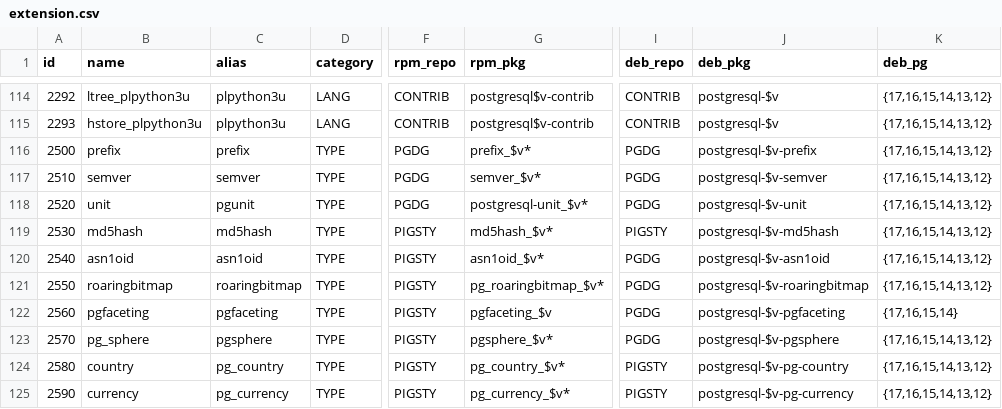
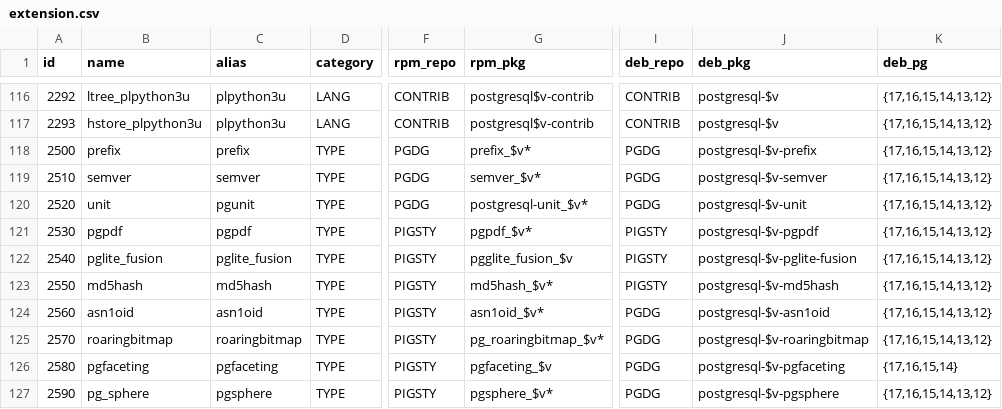
Before and after one commit to Vonng/pigsty, a CSV file: files/extension.csv, drawn as a sheet; only a part is shown, gaps mark what is left out; addresses are those after the commit; the diff covers the shown part only; the diff names each change by its address in the sheet, - before the commit and + after, or states it on an @@ line.

Commit message:
update extension list

```diff
--- a/files/extension.csv
+++ b/files/extension.csv
-B121 (name): md5hash
+B121 (name): pgpdf
-C121 (alias): md5hash
+C121 (alias): pgpdf
-G121 (rpm_pkg): md5hash_$v*
+G121 (rpm_pkg): pgpdf_$v*
-J121 (deb_pkg): postgresql-$v-md5hash
+J121 (deb_pkg): postgresql-$v-pgpdf
-B122 (name): asn1oid
+B122 (name): pglite_fusion
-C122 (alias): asn1oid
+C122 (alias): pglite_fusion
-G122 (rpm_pkg): asn1oid_$v*
+G122 (rpm_pkg): pgglite_fusion_$v
-I122:I123 (deb_repo): PGDG
+I122:I123 (deb_repo): PIGSTY
-J122 (deb_pkg): postgresql-$v-asn1oid
+J122 (deb_pkg): postgresql-$v-pglite-fusion
-B123 (name): roaringbitmap
+B123 (name): md5hash
-C123 (alias): roaringbitmap
+C123 (alias): md5hash
-G123 (rpm_pkg): pg_roaringbitmap_$v*
+G123 (rpm_pkg): md5hash_$v*
-J123 (deb_pkg): postgresql-$v-roaringbitmap
+J123 (deb_pkg): postgresql-$v-md5hash
-B124 (name): pgfaceting
+B124 (name): asn1oid
-C124 (alias): pgfaceting
+C124 (alias): asn1oid
-G124 (rpm_pkg): pgfaceting_$v
+G124 (rpm_pkg): asn1oid_$v*
-J124 (deb_pkg): postgresql-$v-pgfaceting
+J124 (deb_pkg): postgresql-$v-asn1oid
-K124 (deb_pg): {17,16,15,14}
+K124 (deb_pg): {17,16,15,14,13,12}
-B125 (name): pg_sphere
+B125 (name): roaringbitmap
-C125 (alias): pgsphere
+C125 (alias): roaringbitmap
-G125 (rpm_pkg): pgsphere_$v*
+G125 (rpm_pkg): pg_roaringbitmap_$v*
-J125 (deb_pkg): postgresql-$v-pgsphere
+J125 (deb_pkg): postgresql-$v-roaringbitmap
-B126 (name): country
+B126 (name): pgfaceting
-C126 (alias): pg_country
+C126 (alias): pgfaceting
-G126 (rpm_pkg): pg_country_$v*
+G126 (rpm_pkg): pgfaceting_$v
-I126:I127 (deb_repo): PIGSTY
+I126:I127 (deb_repo): PGDG
-J126 (deb_pkg): postgresql-$v-pg-country
+J126 (deb_pkg): postgresql-$v-pgfaceting
-K126 (deb_pg): {17,16,15,14,13,12}
+K126 (deb_pg): {17,16,15,14}
-B127 (name): currency
+B127 (name): pg_sphere
-C127 (alias): pg_currency
+C127 (alias): pgsphere
-G127 (rpm_pkg): pg_currency_$v*
+G127 (rpm_pkg): pgsphere_$v*
-J127 (deb_pkg): postgresql-$v-pg-currency
+J127 (deb_pkg): postgresql-$v-pgsphere
```
Also changed, not shown: 4 added rows and 95 edited cells elsewhere in this file, 11 other files.
